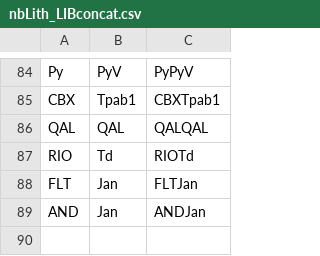
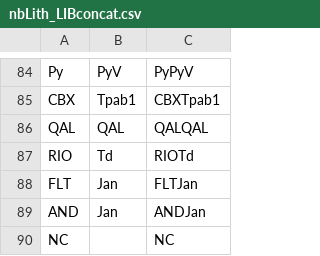
Before and after one commit to atodet/auditoria, a CSV file: data/nbLith_LIBconcat.csv, drawn as a sheet; only a part is shown, gaps mark what is left out.

Commit message:
Update nbLith_LIBconcat.csv

```diff
--- a/data/nbLith_LIBconcat.csv
+++ b/data/nbLith_LIBconcat.csv
@@ -89 +89,2 @@ FLT,Jan,FLTJan
 AND,Jan,ANDJan
+NC,,NC
```
